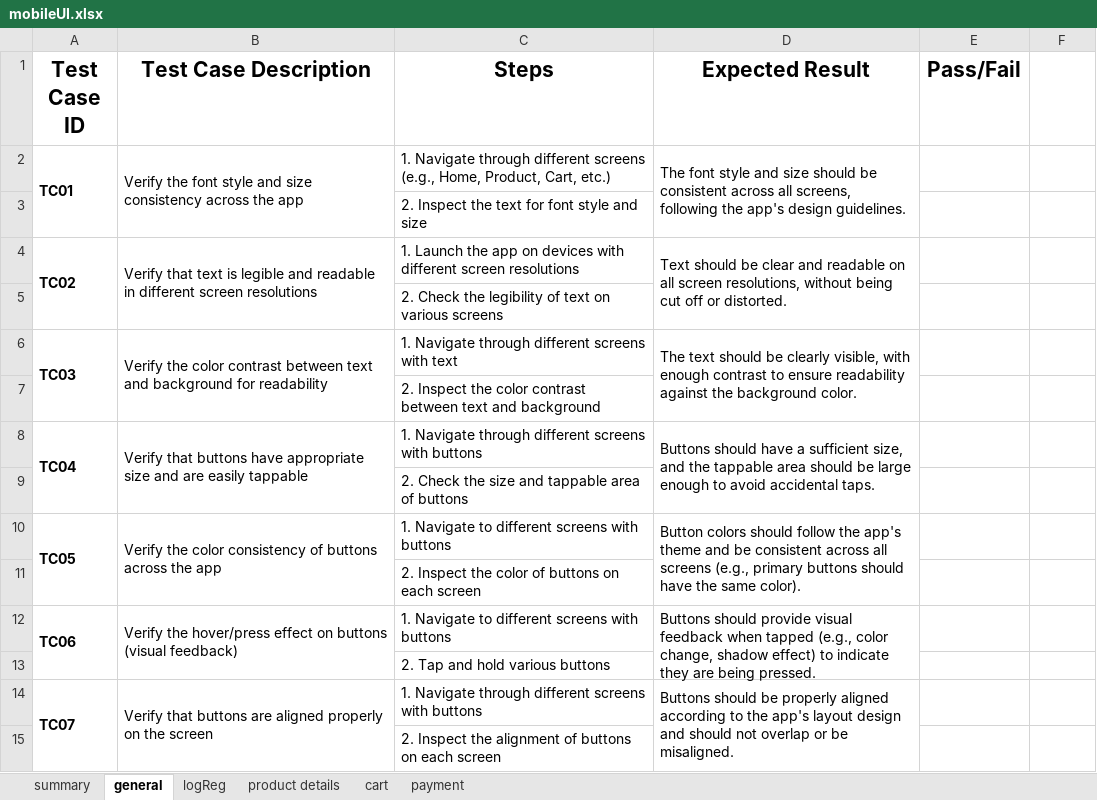
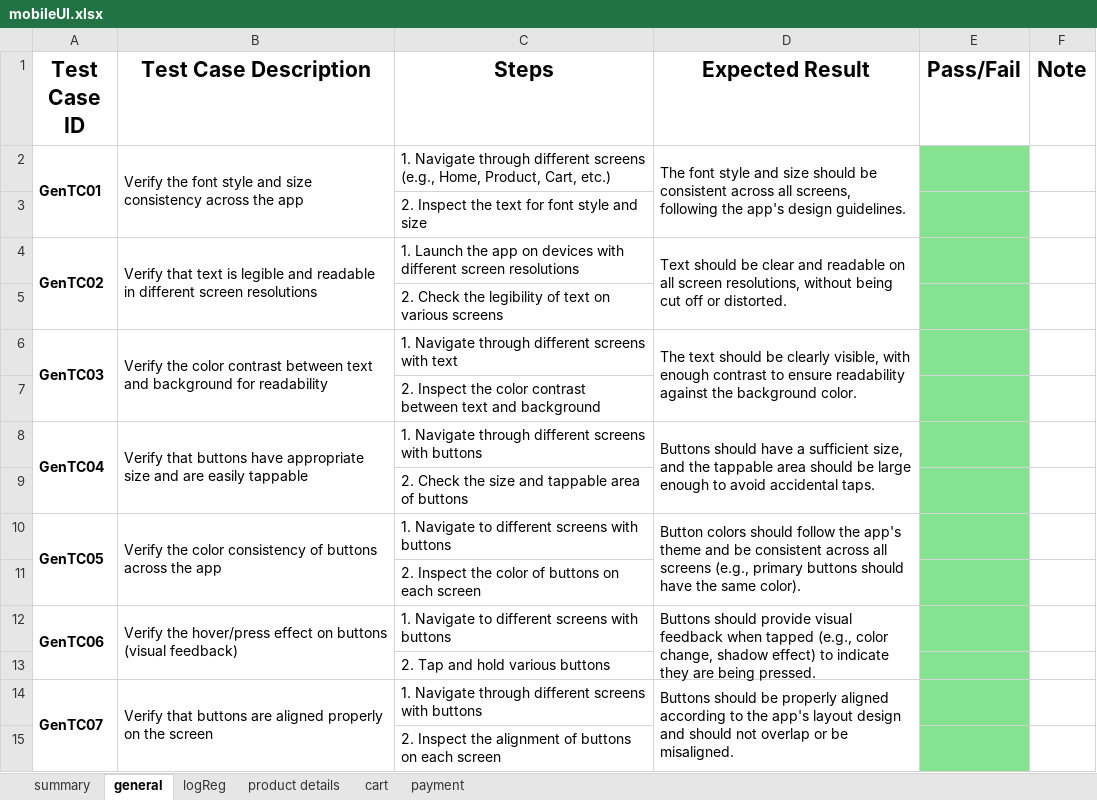
Before and after one commit to MrFigli/QA-Manual-Intership, an Excel workbook: Mobile/Week_3/mobileUI.xlsx, sheet general, drawn as a sheet; only a part is shown; values as stored, in another font and other column widths than the file's, no borders; the diff covers the shown part only; the diff names each change by its address in the sheet, - before the commit and + after, or states it on an @@ line.

```diff
--- a/Mobile/Week_3/mobileUI.xlsx (sheet general)
+++ b/Mobile/Week_3/mobileUI.xlsx (sheet general)
-F1: (empty)
+F1: Note
-A2 (Test Case ID): TC01
+A2 (Test Case ID): GenTC01
-E2:E15 fill: none
+E2:E15 fill: #84E291
-A4 (Test Case ID): TC02
+A4 (Test Case ID): GenTC02
-A6 (Test Case ID): TC03
+A6 (Test Case ID): GenTC03
-A8 (Test Case ID): TC04
+A8 (Test Case ID): GenTC04
-A10 (Test Case ID): TC05
+A10 (Test Case ID): GenTC05
-A12 (Test Case ID): TC06
+A12 (Test Case ID): GenTC06
-A14 (Test Case ID): TC07
+A14 (Test Case ID): GenTC07
```
Also changed, not shown: 14 edited cells and cell formats elsewhere in this sheet, sheet product details, sheet cart, sheet payment, sheet logReg, sheet summary.
